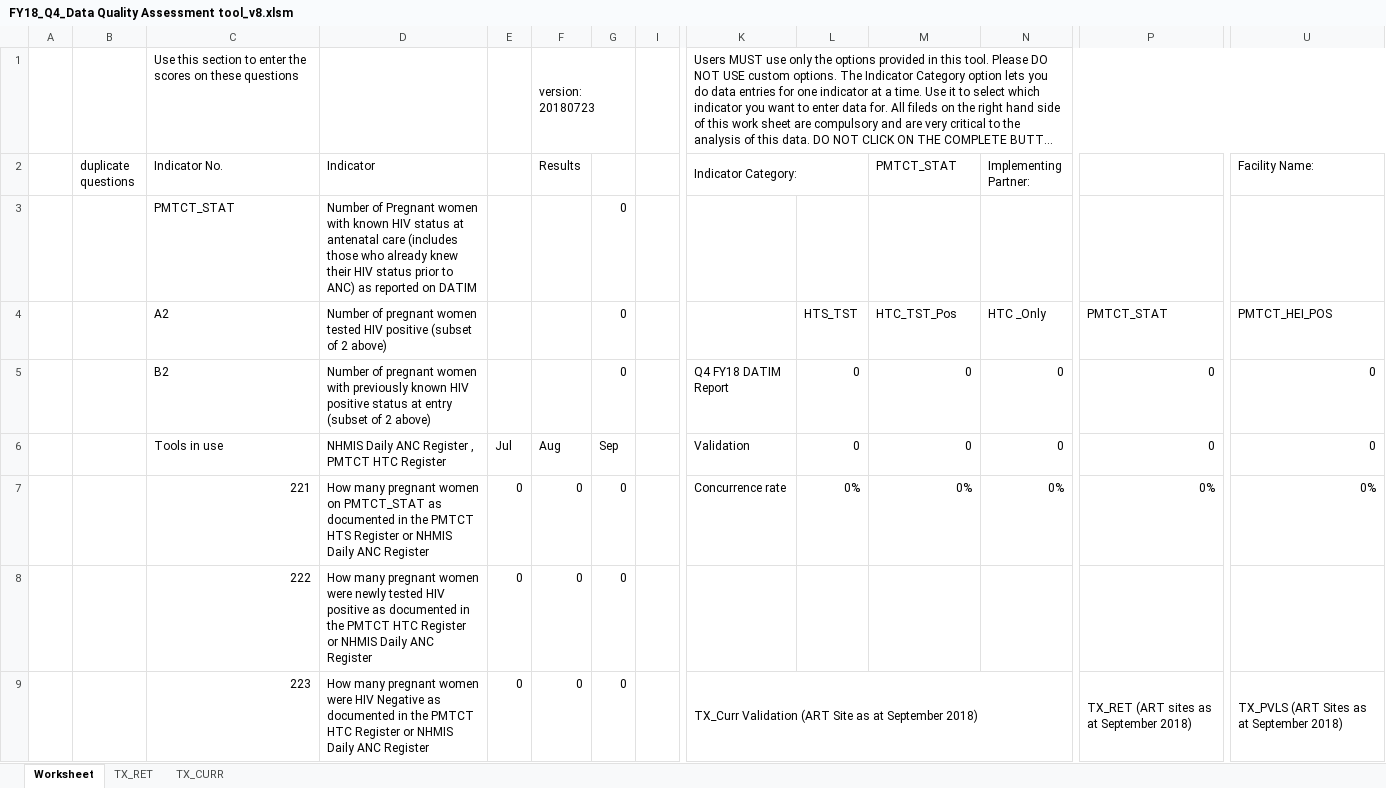
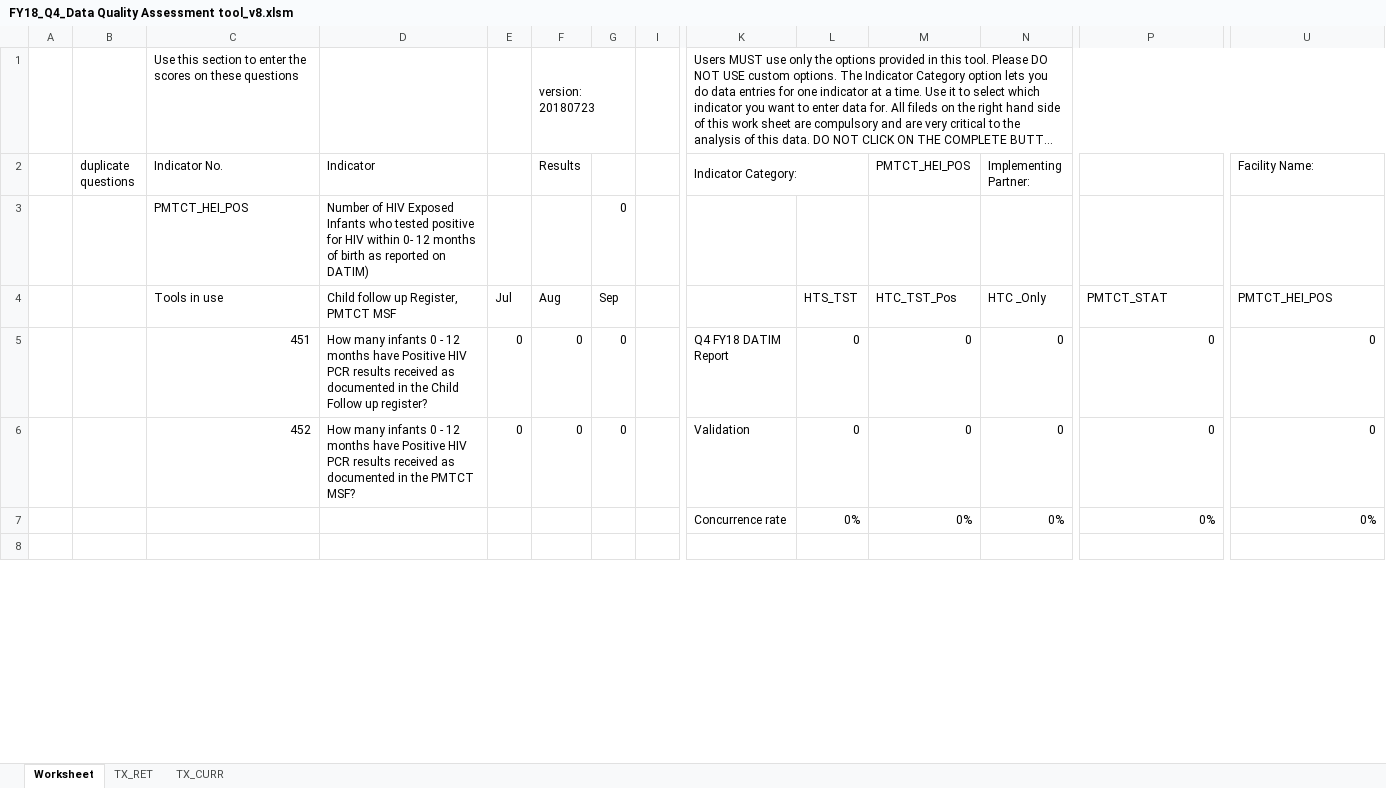
Before and after one commit to emadubuko/shield-portal, an Excel workbook: DMP/Report/Template/DQA FY2018 Q4/FY18_Q4_Data Quality Assessment tool_v8.xlsm, sheet Worksheet, drawn as a sheet; only a part is shown, gaps mark what is left out; long unchanged cells end in …; values as stored, in another font and other column widths than the file's, no cell formats; charts and pictures and conditional formats not drawn; removed rows and columns are numbered as before the commit, all else as after; rows hold the shown columns only; the diff covers the shown part only; the diff names each change by its address in the sheet, - before the commit and + after, or states it on an @@ line.

```diff
--- a/DMP/Report/Template/DQA FY2018 Q4/FY18_Q4_Data Quality Assessment tool_v8.xlsm (sheet Worksheet)
+++ b/DMP/Report/Template/DQA FY2018 Q4/FY18_Q4_Data Quality Assessment tool_v8.xlsm (sheet Worksheet)
-M2: PMTCT_STAT
+M2: PMTCT_HEI_POS
-C3 (Indicator No.): PMTCT_STAT
+C3 (Indicator No.): PMTCT_HEI_POS
-D3 (Indicator): Number of Pregnant women with known HIV status at antenatal care (includes those who already knew their HIV status prior to ANC) as reported on DATIM
+D3 (Indicator): Number of HIV Exposed Infants who tested positive for HIV within 0- 12 months of birth as reported on DATIM)
-C4 (Indicator No.): A2
+C4 (Indicator No.): Tools in use
-D4 (Indicator): Number of pregnant women tested HIV positive (subset of 2 above)
+D4 (Indicator): Child follow up Register, PMTCT MSF
-E4: (empty)
+E4: Jul
-F4 (Results): (empty)
+F4 (Results): Aug
-G4: 0
+G4: Sep
-C5 (Indicator No.): B2
+C5 (Indicator No.): 451
-D5 (Indicator): Number of pregnant women with previously known HIV positive status at entry (subset of 2 above)
+D5 (Indicator): How many infants 0 - 12 months have Positive HIV PCR results received as documented in the Child Follow up register?
-E5: (empty)
+E5: 0
-F5 (Results): (empty)
+F5 (Results): 0
-C6 (Indicator No.): Tools in use
+C6 (Indicator No.): 452
-D6 (Indicator): NHMIS Daily ANC Register , PMTCT HTC Register
+D6 (Indicator): How many infants 0 - 12 months have Positive HIV PCR results received as documented in the PMTCT MSF?
-E6: Jul
+E6: 0
-F6 (Results): Aug
+F6 (Results): 0
-G6: Sep
+G6: 0
-C7 (Indicator No.): 221
+C7 (Indicator No.): (empty)
-D7 (Indicator): How many pregnant women on PMTCT_STAT as documented in the PMTCT HTS Register or NHMIS Daily ANC Register
+D7 (Indicator): (empty)
-E7: 0
+E7: (empty)
-F7 (Results): 0
+F7 (Results): (empty)
-G7: 0
+G7: (empty)
-row 8:  |  | 222 | How many pregnant women were newly tested HIV positive as documented in the PMTCT HTC Register or NHMIS Daily ANC Register | 0 | 0 | 0
+row 8: (empty)
-row 9:  |  | 223 | How many pregnant women were HIV Negative as documented in the PMTCT HTC Register or NHMIS Daily ANC Register | 0 | 0 | 0 |  | TX_Curr Validation (ART Site as at September 2018) |  |  |  | TX_RET (ART sites as at September 2018) | TX_PVLS (ART Sites as at September 2018)
```
Also changed, not shown: 4 added rows and 3 removed rows elsewhere in this sheet, cell formats, formulas that keep their value, hidden cells, 15 other files.
